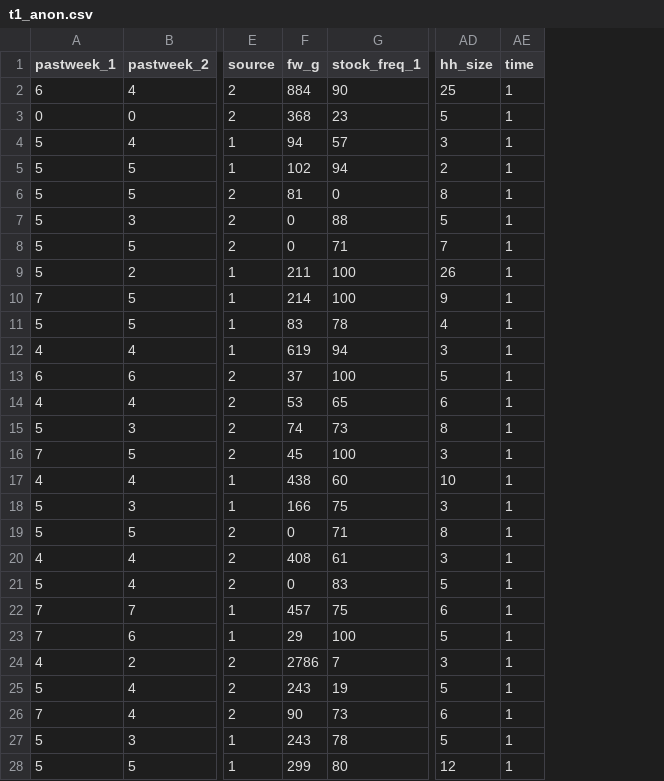
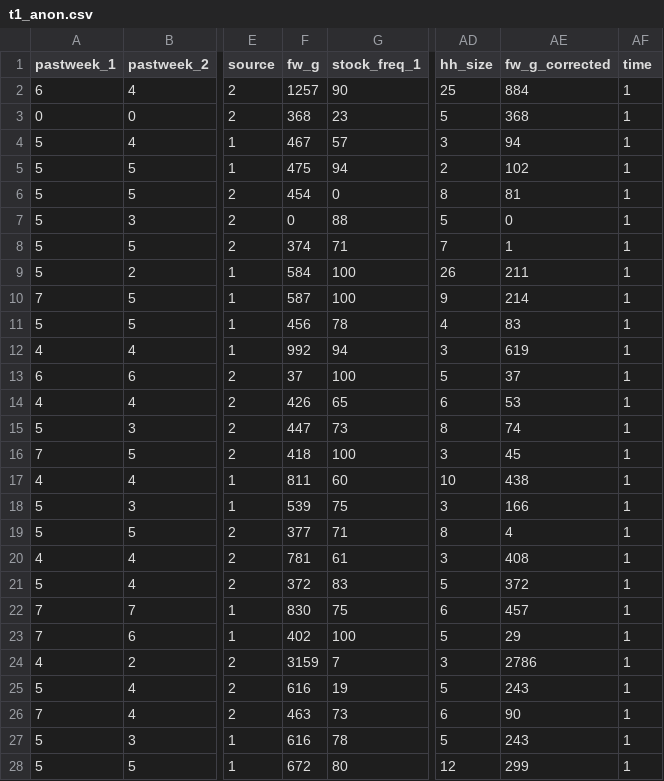
Before and after one commit to CasHsmn/R_tape, a CSV file: data/t1_anon.csv, drawn as a sheet; only a part is shown, gaps mark what is left out; the diff covers the shown part only; the diff names each change by its address in the sheet, - before the commit and + after, or states it on an @@ line.

```diff
--- a/data/t1_anon.csv
+++ b/data/t1_anon.csv
+column AE (fw_g_corrected), rows 2-28: 884 | 368 | 94 | 102 | 81 | 0 | 1 | 211 | 214 | 83 | 619 | 37 | 53 | 74 | 45 | 438 | 166 | 4 | 408 | 372 | 457 | 29 | 2786 | 243 | 90 | 243 | 299
-F2 (fw_g): 884
+F2 (fw_g): 1257
-F4 (fw_g): 94
+F4 (fw_g): 467
-F5 (fw_g): 102
+F5 (fw_g): 475
-F6 (fw_g): 81
+F6 (fw_g): 454
-F8 (fw_g): 0
+F8 (fw_g): 374
-F9 (fw_g): 211
+F9 (fw_g): 584
-F10 (fw_g): 214
+F10 (fw_g): 587
-F11 (fw_g): 83
+F11 (fw_g): 456
-F12 (fw_g): 619
+F12 (fw_g): 992
-F14 (fw_g): 53
+F14 (fw_g): 426
-F15 (fw_g): 74
+F15 (fw_g): 447
-F16 (fw_g): 45
+F16 (fw_g): 418
-F17 (fw_g): 438
+F17 (fw_g): 811
-F18 (fw_g): 166
+F18 (fw_g): 539
-F19 (fw_g): 0
+F19 (fw_g): 377
-F20 (fw_g): 408
+F20 (fw_g): 781
-F21 (fw_g): 0
+F21 (fw_g): 372
-F22 (fw_g): 457
+F22 (fw_g): 830
-F23 (fw_g): 29
+F23 (fw_g): 402
-F24 (fw_g): 2786
+F24 (fw_g): 3159
-F25 (fw_g): 243
+F25 (fw_g): 616
-F26 (fw_g): 90
+F26 (fw_g): 463
-F27 (fw_g): 243
+F27 (fw_g): 616
-F28 (fw_g): 299
+F28 (fw_g): 672
```
Also changed, not shown: 31 edited cells elsewhere in this file, data/t0_anon.csv, data/t2_anon.csv.
